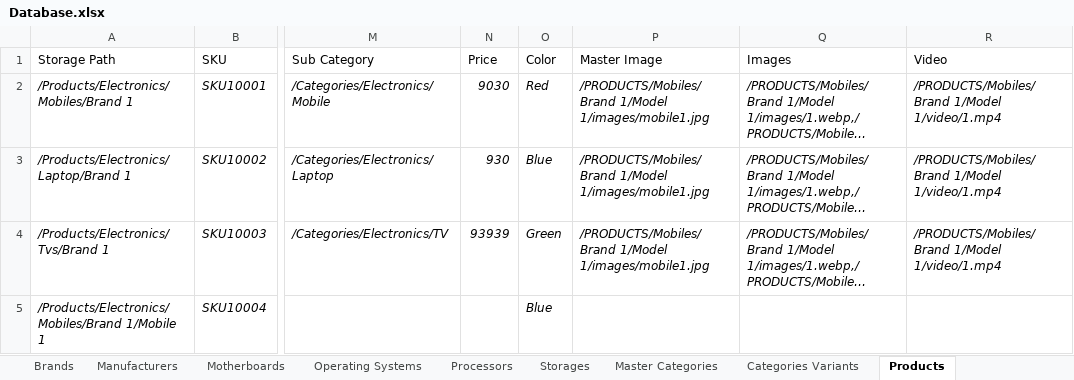
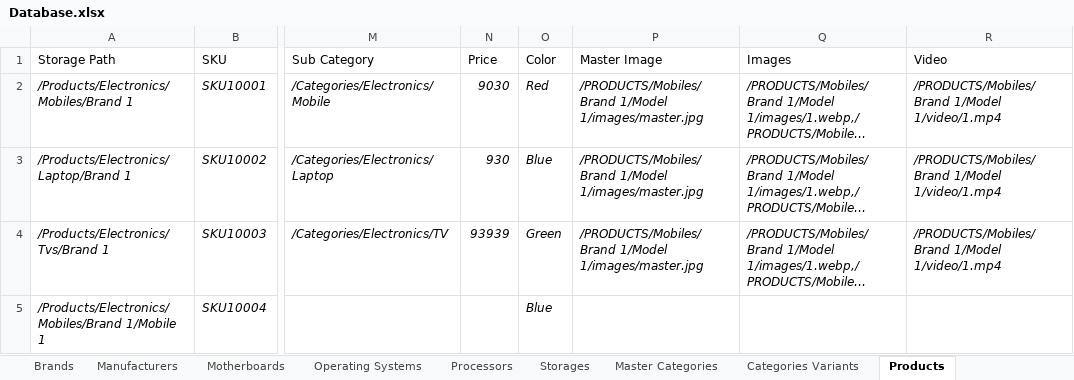
Before and after one commit to siwachs/PIM-System, an Excel workbook: imports/Database.xlsx, sheet Products, drawn as a sheet; only a part is shown, gaps mark what is left out; long unchanged cells end in …; values as stored, in another font and other column widths than the file's, no borders; the diff names each change by its address in the sheet, - before the commit and + after, or states it on an @@ line.

```diff
--- a/imports/Database.xlsx (sheet Products)
+++ b/imports/Database.xlsx (sheet Products)
-P2:P4 (Master Image): /PRODUCTS/Mobiles/Brand 1/Model 1/images/mobile1.jpg
+P2:P4 (Master Image): /PRODUCTS/Mobiles/Brand 1/Model 1/images/master.jpg
```
Also changed, not shown: 10 other files.
